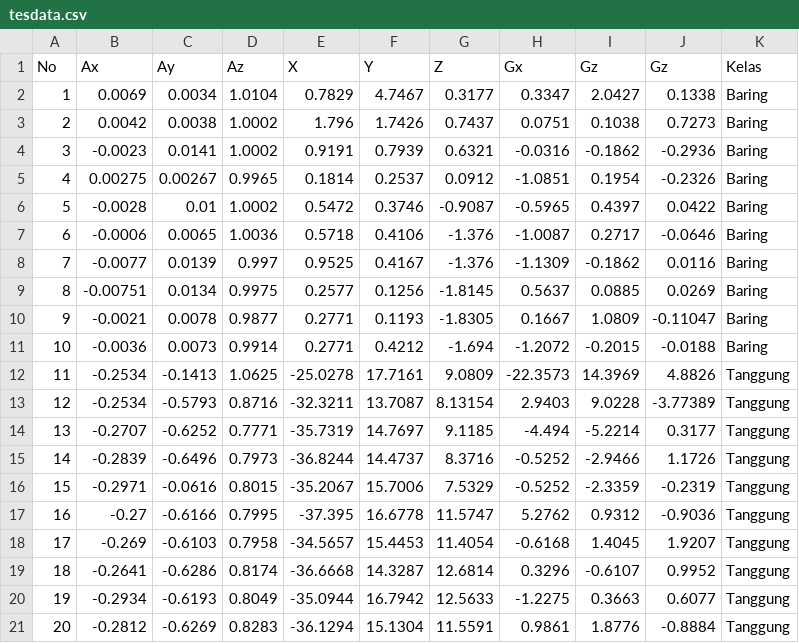
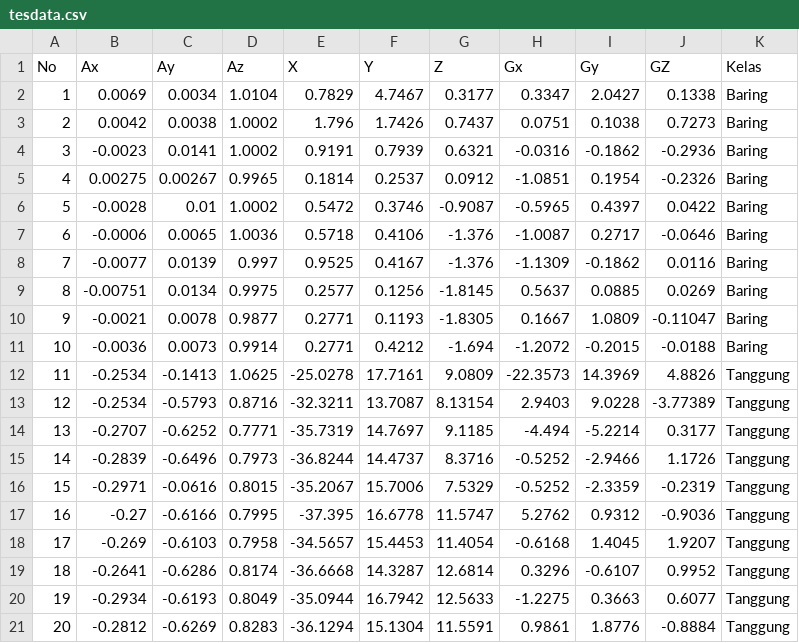
Before and after one commit to rezaarinda/dataset-skripsi, a CSV file: tesdata.csv, drawn as a sheet.

Commit message:
Update tesdata.csv

```diff
--- a/tesdata.csv
+++ b/tesdata.csv
@@ -1,2 +1,2 @@
-No,Ax,Ay,Az,X,Y,Z,Gx,Gz,Gz,Kelas
+No,Ax,Ay,Az,X,Y,Z,Gx,Gy,GZ,Kelas
 1,0.0069,0.0034,1.0104,0.7829,4.7467,0.3177,0.3347,2.0427,0.1338,Baring
```
